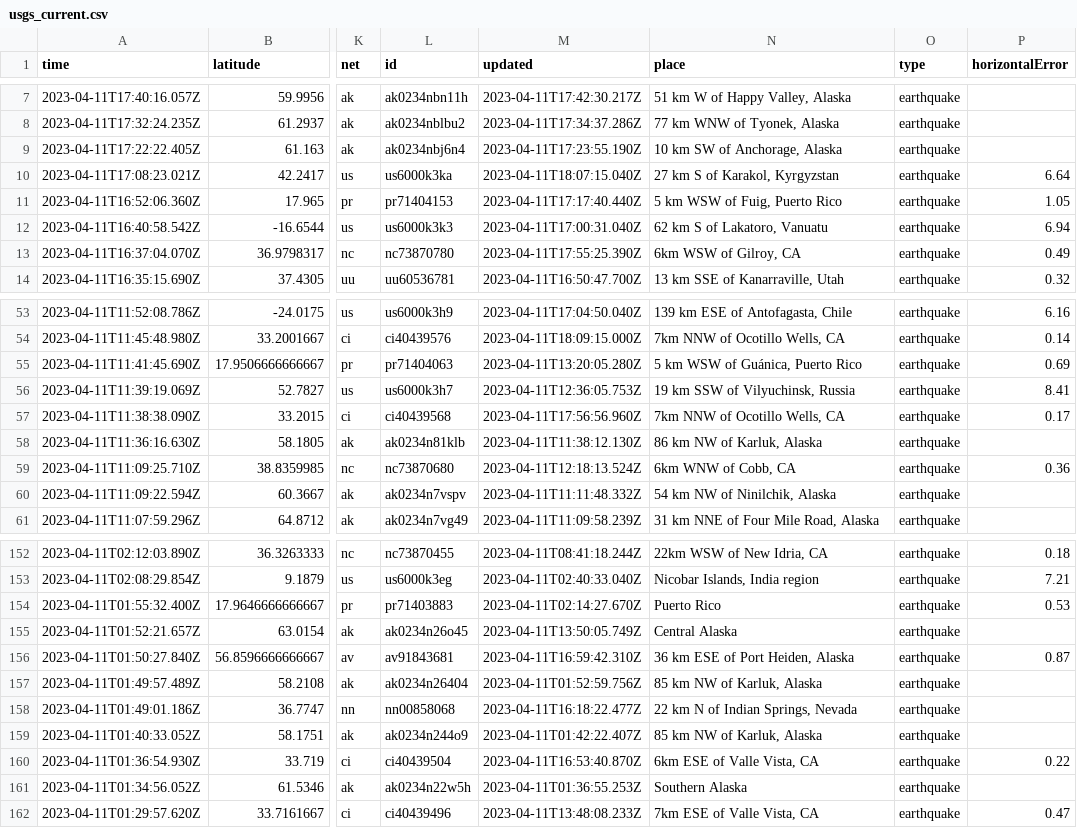
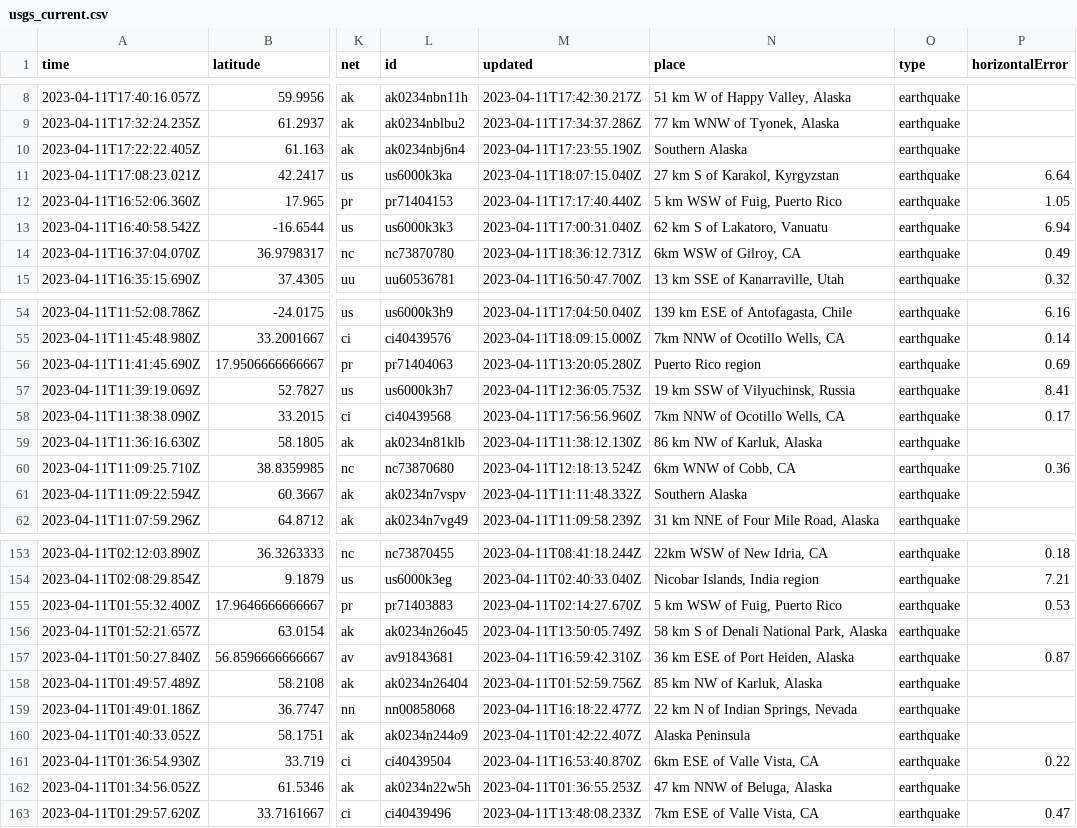
Before and after one commit to aadittambe/github-actions-python, a CSV file: usgs_current.csv, drawn as a sheet; only a part is shown, gaps mark what is left out; addresses are those after the commit; the diff covers the shown part only; the diff names each change by its address in the sheet, - before the commit and + after, or states it on an @@ line.

```diff
--- a/usgs_current.csv
+++ b/usgs_current.csv
-N10 (place): 10 km SW of Anchorage, Alaska
+N10 (place): Southern Alaska
-M14 (updated): 2023-04-11T17:55:25.390Z
+M14 (updated): 2023-04-11T18:36:12.731Z
-N56 (place): 5 km WSW of Guánica, Puerto Rico
+N56 (place): Puerto Rico region
-N61 (place): 54 km NW of Ninilchik, Alaska
+N61 (place): Southern Alaska
-N155 (place): Puerto Rico
+N155 (place): 5 km WSW of Fuig, Puerto Rico
-N156 (place): Central Alaska
+N156 (place): 58 km S of Denali National Park, Alaska
-N160 (place): 85 km NW of Karluk, Alaska
+N160 (place): Alaska Peninsula
-N162 (place): Southern Alaska
+N162 (place): 47 km NNW of Beluga, Alaska
```
Also changed, not shown: 1 added row, 2 removed rows and 42 edited cells elsewhere in this file, usgs_main.csv.
